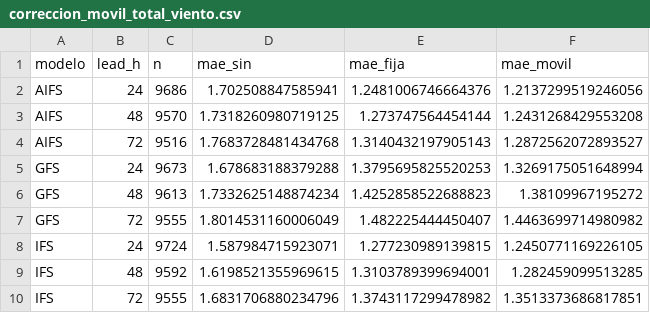
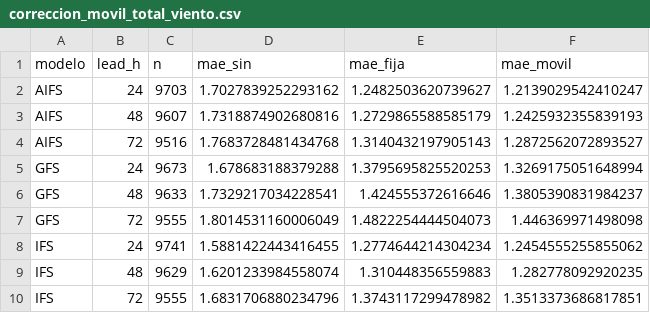
Before and after one commit to PanchoDigevo/earth2-chile-verificacion, a CSV file: oceano/data/correccion_movil_total_viento.csv, drawn as a sheet.

```diff
--- a/oceano/data/correccion_movil_total_viento.csv
+++ b/oceano/data/correccion_movil_total_viento.csv
@@ -1,10 +1,10 @@
 modelo,lead_h,n,mae_sin,mae_fija,mae_movil
-AIFS,24,9686,1.702508847585941,1.2481006746664376,1.2137299519246056
-AIFS,48,9570,1.7318260980719125,1.273747564454144,1.2431268429553208
+AIFS,24,9703,1.7027839252293162,1.2482503620739627,1.2139029542410247
+AIFS,48,9607,1.7318874902680816,1.2729865588585179,1.2425932355839193
 AIFS,72,9516,1.7683728481434768,1.3140432197905143,1.2872562072893527
 GFS,24,9673,1.678683188379288,1.3795695825520253,1.3269175051648994
-GFS,48,9613,1.7332625148874234,1.4252858522688823,1.38109967195272
-GFS,72,9555,1.8014531160006049,1.482225444450407,1.4463699714980982
-IFS,24,9724,1.587984715923071,1.277230989139815,1.2450771169226105
-IFS,48,9592,1.6198521355969615,1.3103789399694001,1.282459099513285
+GFS,48,9633,1.7329217034228541,1.424555372616646,1.3805390831984237
+GFS,72,9555,1.8014531160006049,1.4822254444504073,1.446369971498098
+IFS,24,9741,1.5881422443416455,1.2774644214304234,1.2454555255855062
+IFS,48,9629,1.6201233984558074,1.310448356559883,1.282778092920235
 IFS,72,9555,1.6831706880234796,1.3743117299478982,1.3513373686817851
```
Also changed, not shown: oceano/data/correccion_movil.csv, oceano/data/correccion_movil_total.csv, 6 other files.
